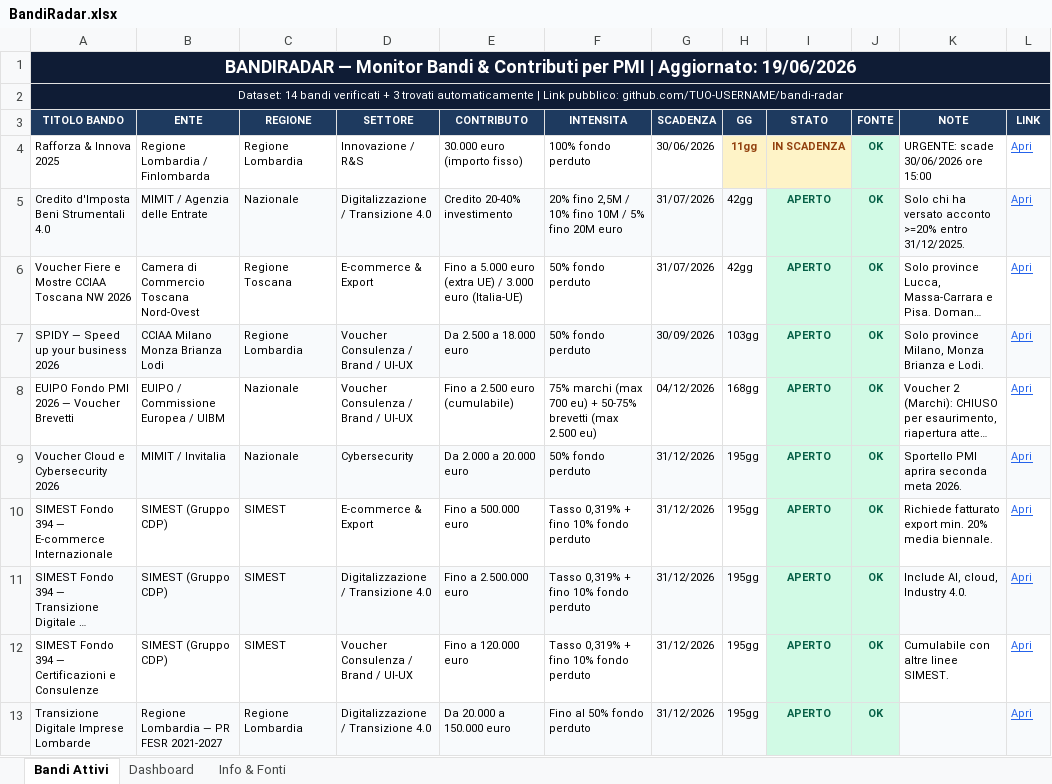
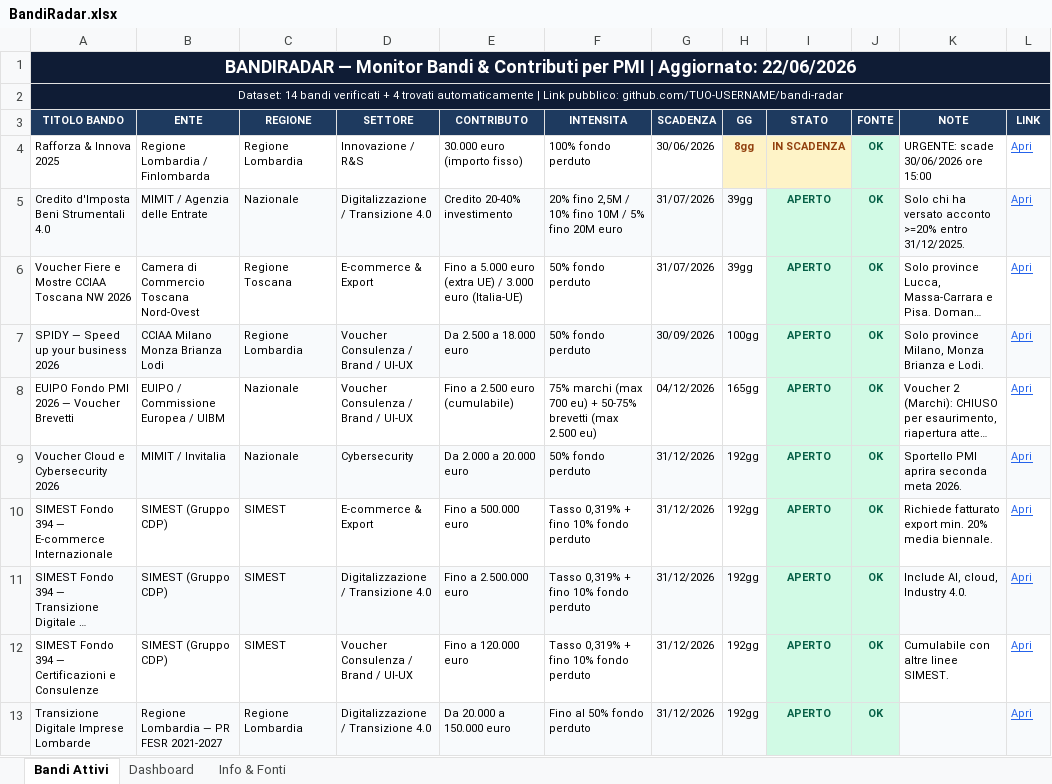
Before and after one commit to fulviobiletta-wq/bandiradar, an Excel workbook: docs/BandiRadar.xlsx, sheet Bandi Attivi, drawn as a sheet; only a part is shown; long unchanged cells end in …; values as stored, in another font and other column widths than the file's, no borders; the diff covers the shown part only; the diff names each change by its address in the sheet, - before the commit and + after, or states it on an @@ line.

```diff
--- a/docs/BandiRadar.xlsx (sheet Bandi Attivi)
+++ b/docs/BandiRadar.xlsx (sheet Bandi Attivi)
-A1 (TITOLO BANDO): …| Aggiornato: 19/06/2026
+A1 (TITOLO BANDO): …| Aggiornato: 22/06/2026
-A2 (TITOLO BANDO): …verificati + 3 trovati automaticamente…
+A2 (TITOLO BANDO): …verificati + 4 trovati automaticamente…
-H4 (GG): 11gg
+H4 (GG): 8gg
-H5:H6 (GG): 42gg
+H5:H6 (GG): 39gg
-H7 (GG): 103gg
+H7 (GG): 100gg
-H8 (GG): 168gg
+H8 (GG): 165gg
-H9:H13 (GG): 195gg
+H9:H13 (GG): 192gg
```
Also changed, not shown: 1 added row and 8 edited cells elsewhere in this sheet, sheet Dashboard, output/BandiRadar.xlsx, 3 other files.
